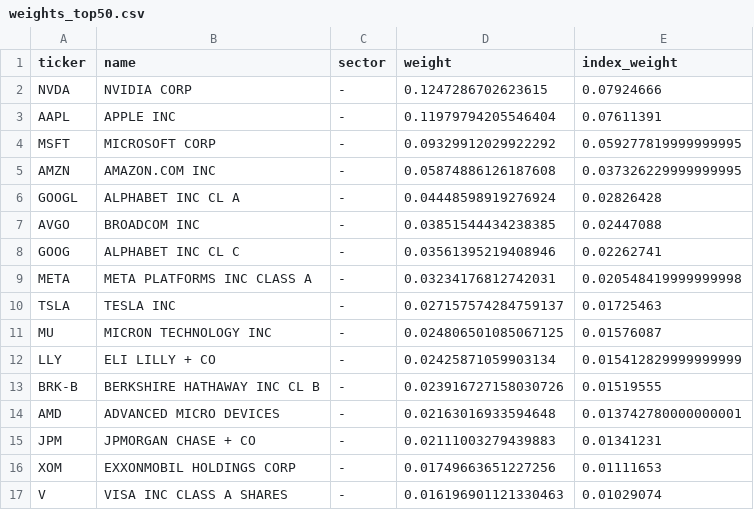
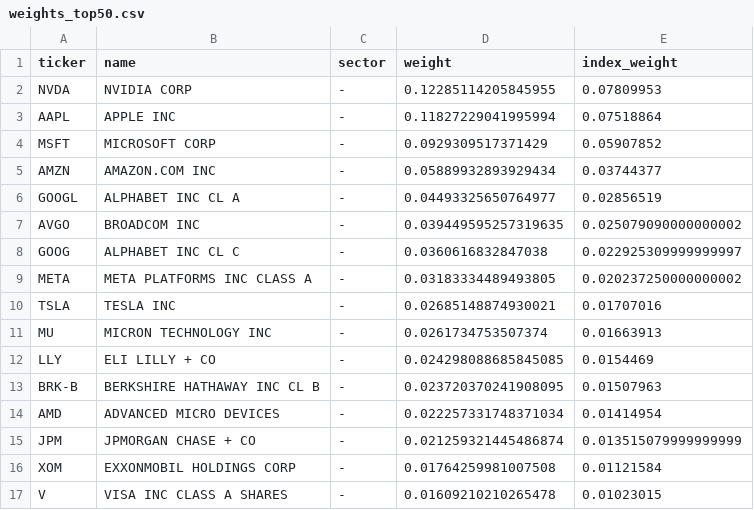
Before and after one commit to lonb3k/dispersion, a CSV file: data/weights_top50.csv, drawn as a sheet; only a part is shown; the diff covers the shown part only.

```diff
--- a/data/weights_top50.csv
+++ b/data/weights_top50.csv
@@ -1,17 +1,17 @@
 ticker,name,sector,weight,index_weight
-NVDA,NVIDIA CORP,-,0.1247286702623615,0.07924666
-AAPL,APPLE INC,-,0.11979794205546404,0.07611391
-MSFT,MICROSOFT CORP,-,0.09329912029922292,0.059277819999999995
-AMZN,AMAZON.COM INC,-,0.05874886126187608,0.037326229999999995
-GOOGL,ALPHABET INC CL A,-,0.04448598919276924,0.02826428
-AVGO,BROADCOM INC,-,0.03851544434238385,0.02447088
-GOOG,ALPHABET INC CL C,-,0.03561395219408946,0.02262741
-META,META PLATFORMS INC CLASS A,-,0.03234176812742031,0.020548419999999998
-TSLA,TESLA INC,-,0.027157574284759137,0.01725463
-MU,MICRON TECHNOLOGY INC,-,0.024806501085067125,0.01576087
-LLY,ELI LILLY + CO,-,0.02425871059903134,0.015412829999999999
-BRK-B,BERKSHIRE HATHAWAY INC CL B,-,0.023916727158030726,0.01519555
-AMD,ADVANCED MICRO DEVICES,-,0.02163016933594648,0.013742780000000001
-JPM,JPMORGAN CHASE + CO,-,0.02111003279439883,0.01341231
-XOM,EXXONMOBIL HOLDINGS CORP,-,0.01749663651227256,0.01111653
-V,VISA INC CLASS A SHARES,-,0.016196901121330463,0.01029074
+NVDA,NVIDIA CORP,-,0.12285114205845955,0.07809953
+AAPL,APPLE INC,-,0.11827229041995994,0.07518864
+MSFT,MICROSOFT CORP,-,0.0929309517371429,0.05907852
+AMZN,AMAZON.COM INC,-,0.05889932893929434,0.03744377
+GOOGL,ALPHABET INC CL A,-,0.04493325650764977,0.02856519
+AVGO,BROADCOM INC,-,0.039449595257319635,0.025079090000000002
+GOOG,ALPHABET INC CL C,-,0.0360616832847038,0.022925309999999997
+META,META PLATFORMS INC CLASS A,-,0.03183334489493805,0.020237250000000002
+TSLA,TESLA INC,-,0.02685148874930021,0.01707016
+MU,MICRON TECHNOLOGY INC,-,0.0261734753507374,0.01663913
+LLY,ELI LILLY + CO,-,0.024298088685845085,0.0154469
+BRK-B,BERKSHIRE HATHAWAY INC CL B,-,0.023720370241908095,0.01507963
+AMD,ADVANCED MICRO DEVICES,-,0.022257331748371034,0.01414954
+JPM,JPMORGAN CHASE + CO,-,0.021259321445486874,0.013515079999999999
+XOM,EXXONMOBIL HOLDINGS CORP,-,0.01764259981007508,0.01121584
+V,VISA INC CLASS A SHARES,-,0.01609210210265478,0.01023015
```
Also changed, not shown: 6 added rows, 6 removed rows and 56 edited cells elsewhere in this file, data/implied_corr_history.csv, 3 other files.
